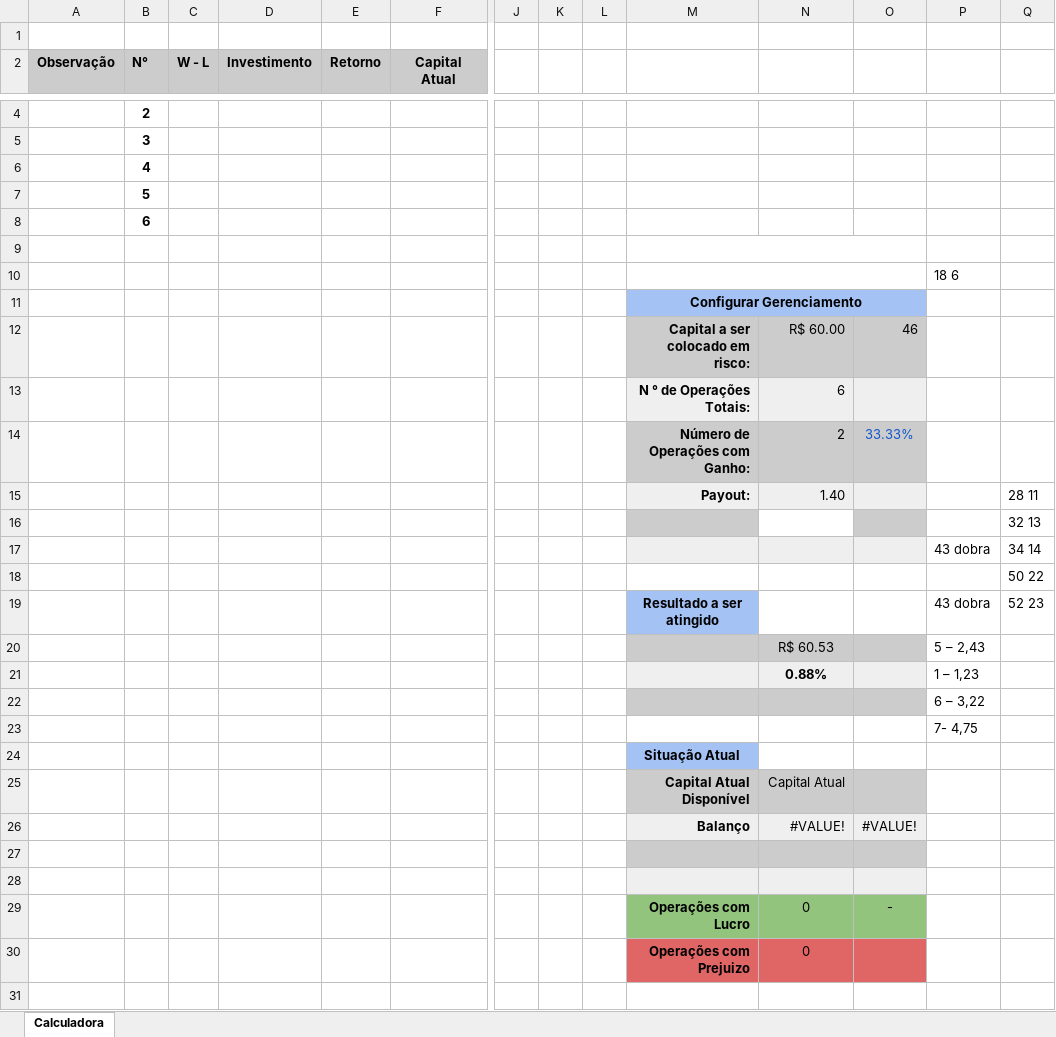
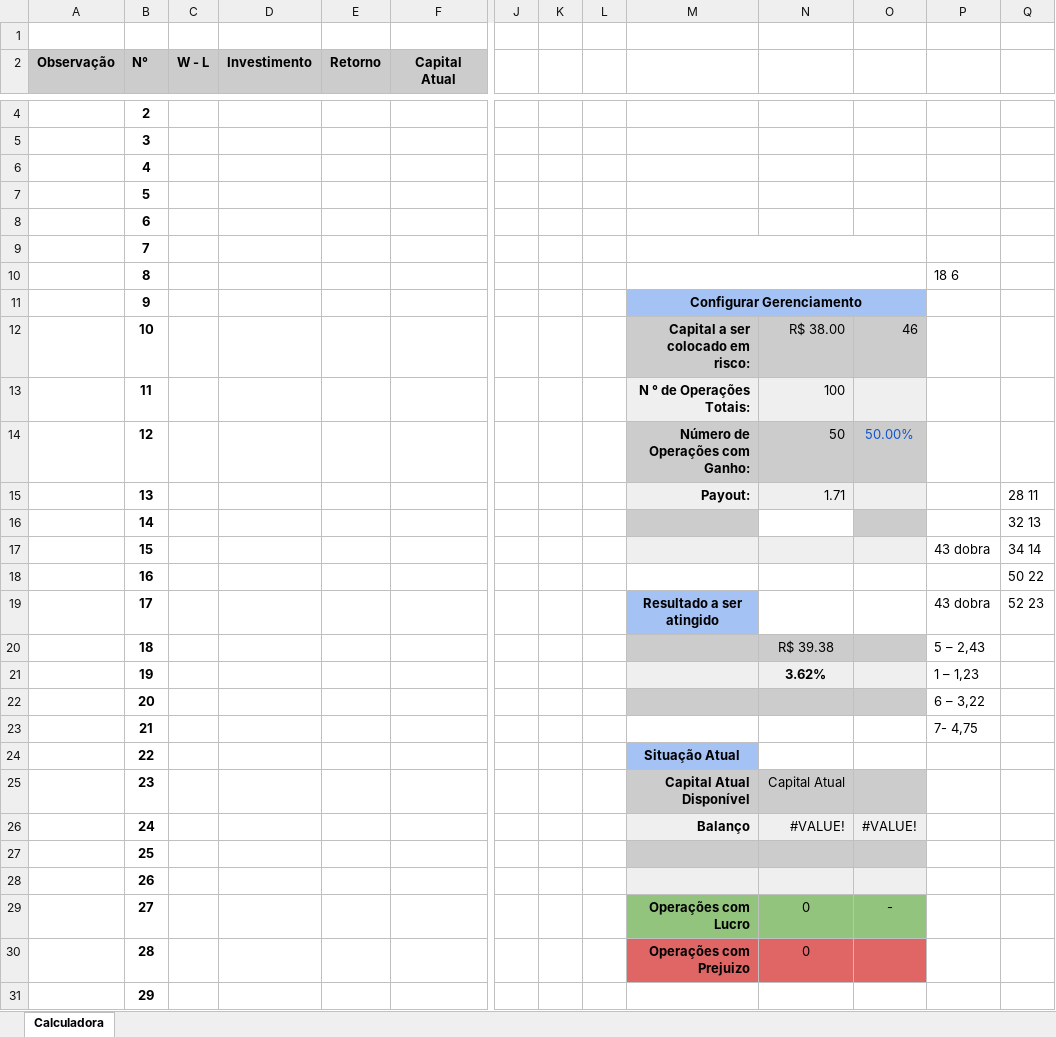
Before and after one commit to ViniciosPsidonik/iq, an Excel workbook: deriv-api/Massanielloderiv10050.xlsx, sheet Calculadora, drawn as a sheet; only a part is shown, gaps mark what is left out; values as stored, in another font and other column widths than the file's, no borders; charts and pictures and conditional formats not drawn; removed rows and columns are numbered as before the commit, all else as after; rows hold the shown columns only; the diff covers the shown part only; the diff names each change by its address in the sheet, - before the commit and + after, or states it on an @@ line.

```diff
--- a/deriv-api/Massanielloderiv10050.xlsx (sheet Calculadora)
+++ b/deriv-api/Massanielloderiv10050.xlsx (sheet Calculadora)
-B9 (N°): (empty)
+B9 (N°): 7
-B10 (N°): (empty)
+B10 (N°): 8
-B11 (N°): (empty)
+B11 (N°): 9
-B12 (N°): (empty)
+B12 (N°): 10
-N12: R$ 60.00
+N12: R$ 38.00
-row 13:  |  |  |  |  |  |  |  |  | N ° de Operações Totais: | 6
-row 14:  |  |  |  |  |  |  |  |  | Número de Operações com Ganho: | 2 | 33.33%
+row 13:  | 11 |  |  |  |  |  |  |  | N ° de Operações Totais: | 100
+row 14:  | 12 |  |  |  |  |  |  |  | Número de Operações com Ganho: | 50 | 50.00%
-B15 (N°): (empty)
+B15 (N°): 13
-N15: 1.40
+N15: 1.71
-B16 (N°): (empty)
+B16 (N°): 14
-B17 (N°): (empty)
+B17 (N°): 15
-B18 (N°): (empty)
+B18 (N°): 16
-B19 (N°): (empty)
+B19 (N°): 17
-row 20:  |  |  |  |  |  |  |  |  |  | R$ 60.53 |  | 5 – 2,43
-row 21:  |  |  |  |  |  |  |  |  |  | 0.88% |  | 1 – 1,23
-row 22:  |  |  |  |  |  |  |  |  |  |  |  | 6 – 3,22
-row 23:  |  |  |  |  |  |  |  |  |  |  |  | 7- 4,75
-row 24:  |  |  |  |  |  |  |  |  | Situação Atual
+row 20:  | 18 |  |  |  |  |  |  |  |  | R$ 39.38 |  | 5 – 2,43
+row 21:  | 19 |  |  |  |  |  |  |  |  | 3.62% |  | 1 – 1,23
+row 22:  | 20 |  |  |  |  |  |  |  |  |  |  | 6 – 3,22
+row 23:  | 21 |  |  |  |  |  |  |  |  |  |  | 7- 4,75
+row 24:  | 22 |  |  |  |  |  |  |  | Situação Atual
-B25 (N°): (empty)
+B25 (N°): 23
-B26 (N°): (empty)
+B26 (N°): 24
-B27 (N°): (empty)
+B27 (N°): 25
-B28 (N°): (empty)
+B28 (N°): 26
-B29 (N°): (empty)
+B29 (N°): 27
-B30 (N°): (empty)
+B30 (N°): 28
+row 31:  | 29
```
Also changed, not shown: 71 added rows and 1 edited cell elsewhere in this sheet, charts or pictures, Massaniello10050.xlsx, deriv-api/Massanielloderiv.xlsx, 44 other files.
